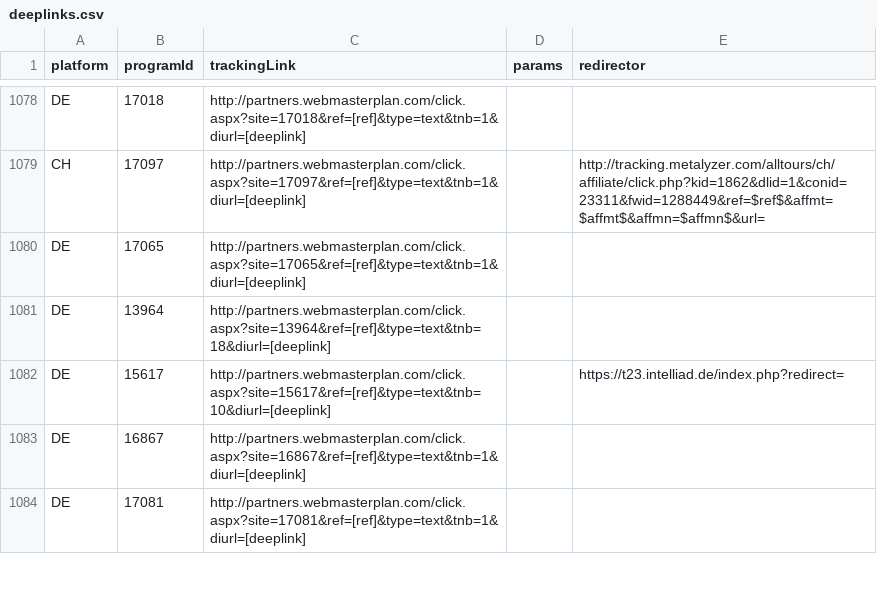
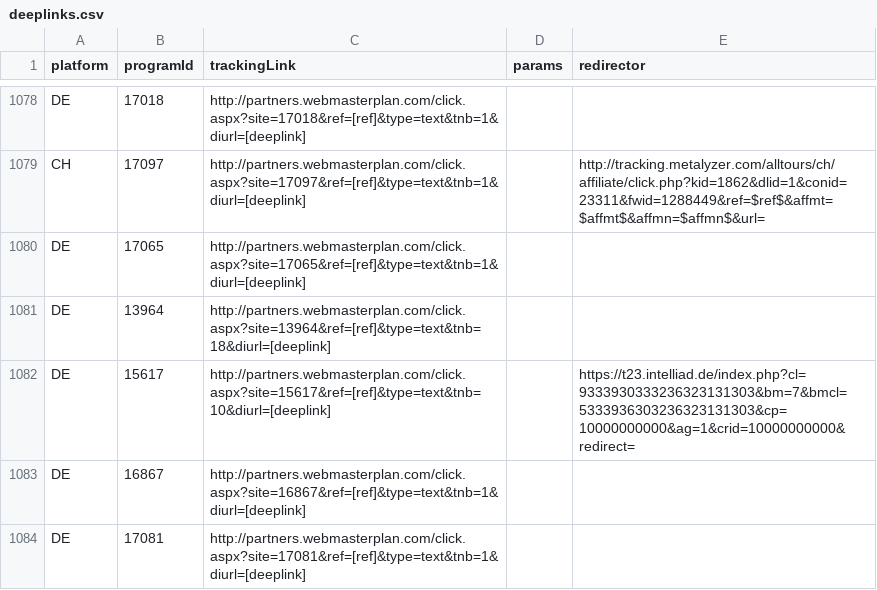
Before and after one commit to affilinet/browser-webextension-publisher, a CSV file: resources/deeplinks.csv, drawn as a sheet; only a part is shown, gaps mark what is left out.

Commit message:
update deeplinks csv
RN-Ticket 180807-000218

```diff
--- a/resources/deeplinks.csv
+++ b/resources/deeplinks.csv
@@ -1081,3 +1081,3 @@ DE;17065;http://partners.webmasterplan.com/click.aspx?site=17065&ref=[ref]&type=
 DE;13964;http://partners.webmasterplan.com/click.aspx?site=13964&ref=[ref]&type=text&tnb=18&diurl=[deeplink];;
-DE;15617;http://partners.webmasterplan.com/click.aspx?site=15617&ref=[ref]&type=text&tnb=10&diurl=[deeplink];;https://t23.intelliad.de/index.php?redirect=
+DE;15617;http://partners.webmasterplan.com/click.aspx?site=15617&ref=[ref]&type=text&tnb=10&diurl=[deeplink];;https://t23.intelliad.de/index.php?cl=9333930333236323131303&bm=7&bmcl=5333936303236323131303&cp=10000000000&ag=1&crid=10000000000&redirect=
 DE;16867;http://partners.webmasterplan.com/click.aspx?site=16867&ref=[ref]&type=text&tnb=1&diurl=[deeplink];;
```
